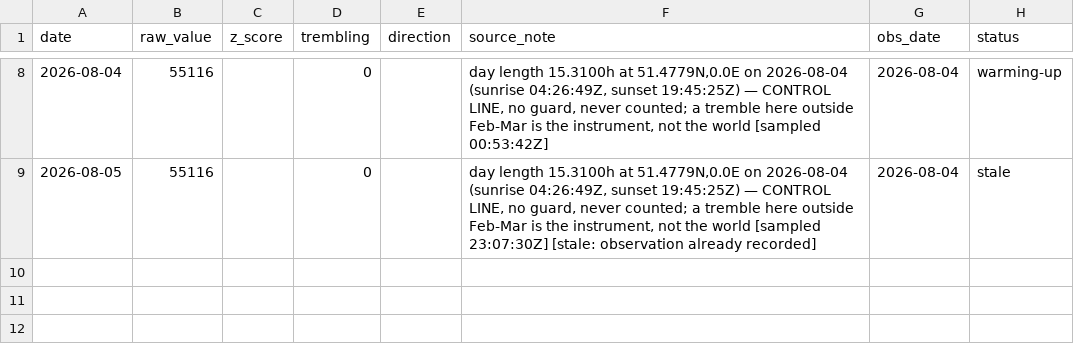
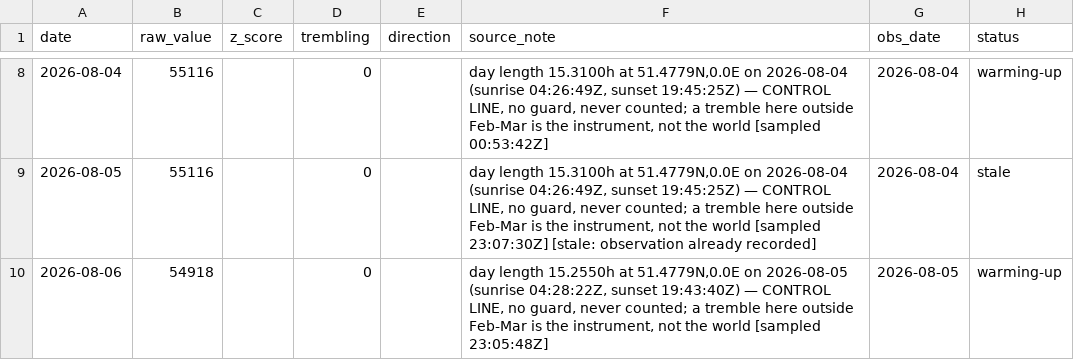
Before and after one commit to wan9yu/tremor, a CSV file: data/control_daylength.csv, drawn as a sheet; only a part is shown, gaps mark what is left out; the diff names each change by its address in the sheet, - before the commit and + after, or states it on an @@ line.

```diff
--- a/data/control_daylength.csv
+++ b/data/control_daylength.csv
+row 10: 2026-08-06 | 54918 |  | 0 |  | day length 15.2550h at 51.4779N,0.0E on 2026-08-05 (sunrise 04:28:22Z, sunset 19:43:40Z) — CONTROL LINE, no guard, never counted; a tremble here outside Feb-Mar is the instrument, not the world [sampled 23:05:48Z] | 2026-08-05 | warming-up
```
Also changed, not shown: data/components/chokepoint_breadth.csv, data/components/flights.csv, 42 other files.
